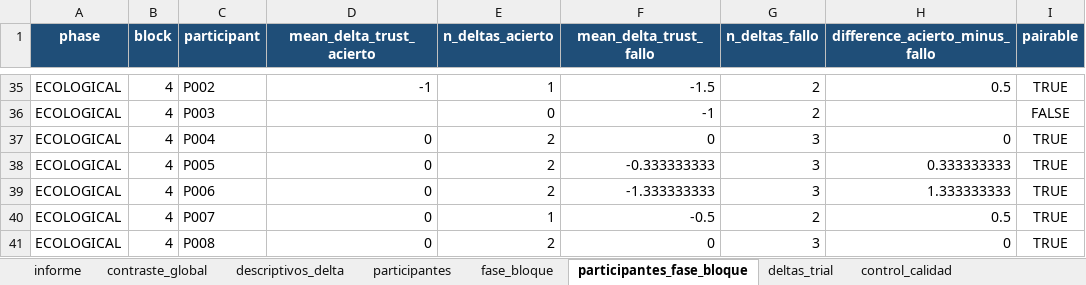
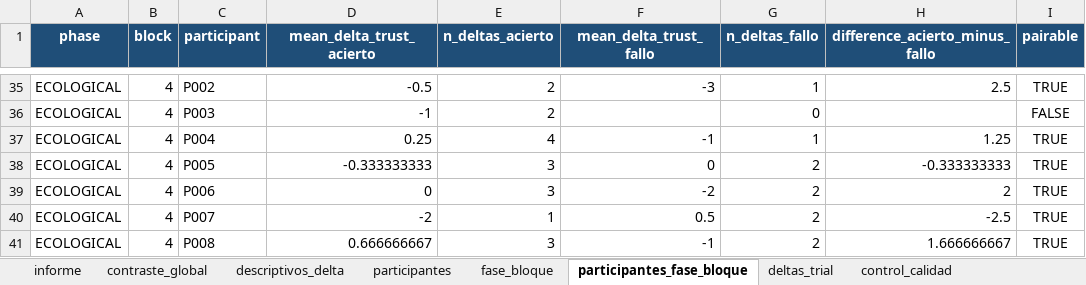
Before and after one commit to neurocienciaetsiae/Neurociencia-2026-27, an Excel workbook: ATC_EXTRACTOR/output/h2_trust_change/h2_results.xlsx, sheet participantes_fase_bloque, drawn as a sheet; only a part is shown, gaps mark what is left out; values as stored, in another font and other column widths than the file's, no borders; the diff covers the shown part only; the diff names each change by its address in the sheet, - before the commit and + after, or states it on an @@ line.

```diff
--- a/ATC_EXTRACTOR/output/h2_trust_change/h2_results.xlsx (sheet participantes_fase_bloque)
+++ b/ATC_EXTRACTOR/output/h2_trust_change/h2_results.xlsx (sheet participantes_fase_bloque)
-D35 (mean_delta_trust_acierto): -1
+D35 (mean_delta_trust_acierto): -0.5
-E35 (n_deltas_acierto): 1
+E35 (n_deltas_acierto): 2
-F35 (mean_delta_trust_fallo): -1.5
+F35 (mean_delta_trust_fallo): -3
-G35 (n_deltas_fallo): 2
+G35 (n_deltas_fallo): 1
-H35 (difference_acierto_minus_fallo): 0.5
+H35 (difference_acierto_minus_fallo): 2.5
-D36 (mean_delta_trust_acierto): (empty)
+D36 (mean_delta_trust_acierto): -1
-E36 (n_deltas_acierto): 0
+E36 (n_deltas_acierto): 2
-F36 (mean_delta_trust_fallo): -1
+F36 (mean_delta_trust_fallo): (empty)
-G36 (n_deltas_fallo): 2
+G36 (n_deltas_fallo): 0
-D37 (mean_delta_trust_acierto): 0
+D37 (mean_delta_trust_acierto): 0.25
-E37 (n_deltas_acierto): 2
+E37 (n_deltas_acierto): 4
-F37 (mean_delta_trust_fallo): 0
+F37 (mean_delta_trust_fallo): -1
-G37 (n_deltas_fallo): 3
+G37 (n_deltas_fallo): 1
-H37 (difference_acierto_minus_fallo): 0
+H37 (difference_acierto_minus_fallo): 1.25
-D38 (mean_delta_trust_acierto): 0
+D38 (mean_delta_trust_acierto): -0.333333333
-E38:E39 (n_deltas_acierto): 2
+E38:E39 (n_deltas_acierto): 3
-F38 (mean_delta_trust_fallo): -0.333333333
+F38 (mean_delta_trust_fallo): 0
-G38:G39 (n_deltas_fallo): 3
+G38:G39 (n_deltas_fallo): 2
-H38 (difference_acierto_minus_fallo): 0.333333333
+H38 (difference_acierto_minus_fallo): -0.333333333
-F39 (mean_delta_trust_fallo): -1.333333333
+F39 (mean_delta_trust_fallo): -2
-H39 (difference_acierto_minus_fallo): 1.333333333
+H39 (difference_acierto_minus_fallo): 2
-D40 (mean_delta_trust_acierto): 0
+D40 (mean_delta_trust_acierto): -2
-F40 (mean_delta_trust_fallo): -0.5
+F40 (mean_delta_trust_fallo): 0.5
-H40 (difference_acierto_minus_fallo): 0.5
+H40 (difference_acierto_minus_fallo): -2.5
-D41 (mean_delta_trust_acierto): 0
+D41 (mean_delta_trust_acierto): 0.666666667
-E41 (n_deltas_acierto): 2
+E41 (n_deltas_acierto): 3
-F41 (mean_delta_trust_fallo): 0
+F41 (mean_delta_trust_fallo): -1
-G41 (n_deltas_fallo): 3
+G41 (n_deltas_fallo): 2
-H41 (difference_acierto_minus_fallo): 0
+H41 (difference_acierto_minus_fallo): 1.666666667
```
Also changed, not shown: 3 added rows, 3 removed rows and 196 edited cells elsewhere in this sheet, sheet fase_bloque, sheet participantes, sheet contraste_global, sheet informe, sheet deltas_trial, sheet descriptivos_delta, 1 more sheet, other sheet tabs, 5 other files.
